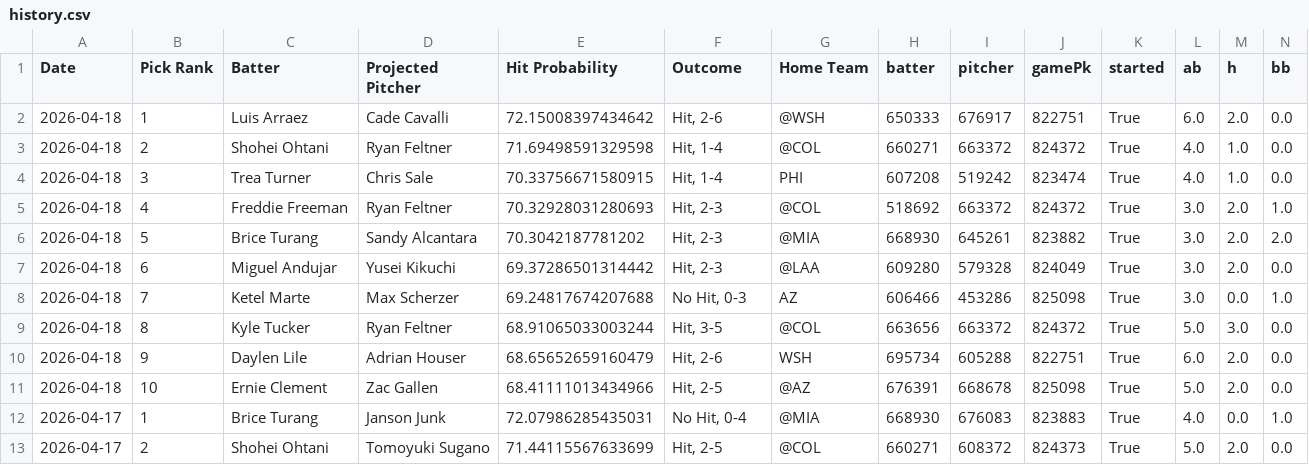
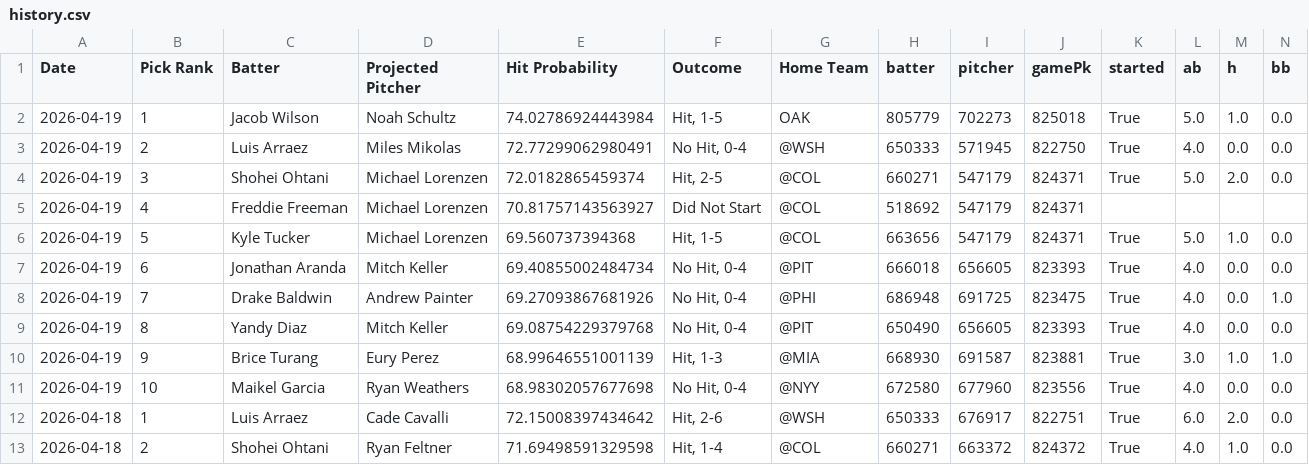
Before and after one commit to TheBreakdownPoint/PickHelper, a CSV file: history.csv, drawn as a sheet; only a part is shown; the shorter side is filled out with more unchanged rows; rows hold the shown columns only; the diff names each change by its address in the sheet, - before the commit and + after, or states it on an @@ line.

Commit message:
Daily history update 2026-04-20 14:00:09

```diff
--- a/history.csv
+++ b/history.csv
+row 2: 2026-04-19 | 1 | Jacob Wilson | Noah Schultz | 74.02786924443984 | Hit, 1-5 | OAK | 805779 | 702273 | 825018 | True | 5.0 | 1.0 | 0.0
+row 3: 2026-04-19 | 2 | Luis Arraez | Miles Mikolas | 72.77299062980491 | No Hit, 0-4 | @WSH | 650333 | 571945 | 822750 | True | 4.0 | 0.0 | 0.0
+row 4: 2026-04-19 | 3 | Shohei Ohtani | Michael Lorenzen | 72.0182865459374 | Hit, 2-5 | @COL | 660271 | 547179 | 824371 | True | 5.0 | 2.0 | 0.0
+row 5: 2026-04-19 | 4 | Freddie Freeman | Michael Lorenzen | 70.81757143563927 | Did Not Start | @COL | 518692 | 547179 | 824371
+row 6: 2026-04-19 | 5 | Kyle Tucker | Michael Lorenzen | 69.560737394368 | Hit, 1-5 | @COL | 663656 | 547179 | 824371 | True | 5.0 | 1.0 | 0.0
+row 7: 2026-04-19 | 6 | Jonathan Aranda | Mitch Keller | 69.40855002484734 | No Hit, 0-4 | @PIT | 666018 | 656605 | 823393 | True | 4.0 | 0.0 | 0.0
+row 8: 2026-04-19 | 7 | Drake Baldwin | Andrew Painter | 69.27093867681926 | No Hit, 0-4 | @PHI | 686948 | 691725 | 823475 | True | 4.0 | 0.0 | 1.0
+row 9: 2026-04-19 | 8 | Yandy Diaz | Mitch Keller | 69.08754229379768 | No Hit, 0-4 | @PIT | 650490 | 656605 | 823393 | True | 4.0 | 0.0 | 0.0
+row 10: 2026-04-19 | 9 | Brice Turang | Eury Perez | 68.99646551001139 | Hit, 1-3 | @MIA | 668930 | 691587 | 823881 | True | 3.0 | 1.0 | 1.0
+row 11: 2026-04-19 | 10 | Maikel Garcia | Ryan Weathers | 68.98302057677698 | No Hit, 0-4 | @NYY | 672580 | 677960 | 823556 | True | 4.0 | 0.0 | 0.0
```
